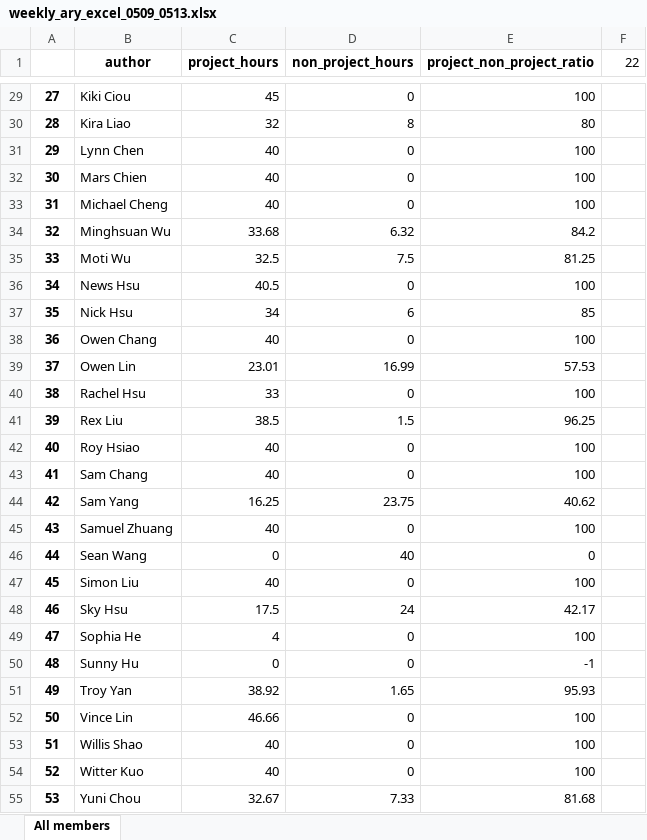
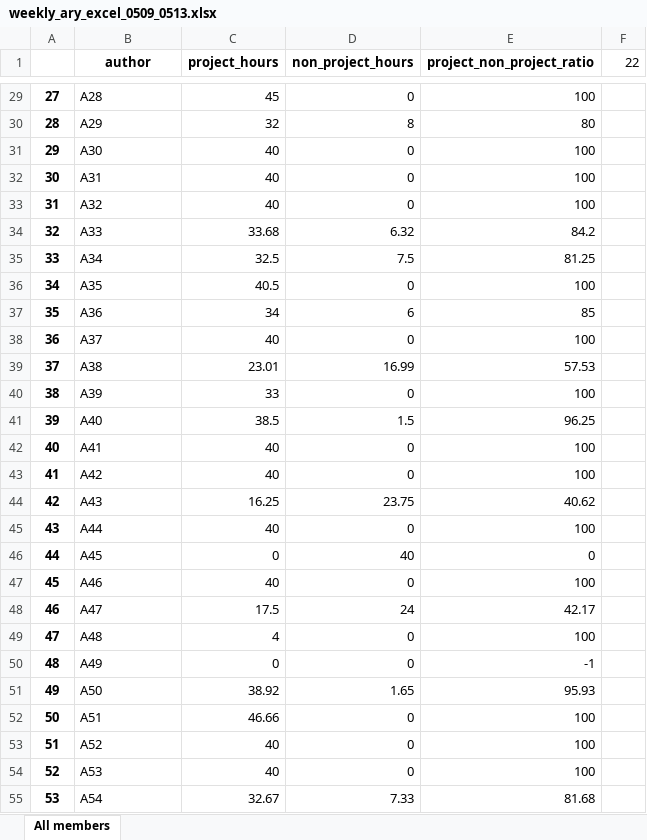
Before and after one commit to CK88924/Data_Processing, an Excel workbook: xls/weekly_ary_excel_0509_0513.xlsx, sheet All members, drawn as a sheet; only a part is shown, gaps mark what is left out; values as stored, in another font and other column widths than the file's, no borders; the diff covers the shown part only; the diff names each change by its address in the sheet, - before the commit and + after, or states it on an @@ line.

```diff
--- a/xls/weekly_ary_excel_0509_0513.xlsx (sheet All members)
+++ b/xls/weekly_ary_excel_0509_0513.xlsx (sheet All members)
-B29 (author): Kiki Ciou
+B29 (author): A28
-B30 (author): Kira Liao
+B30 (author): A29
-B31 (author): Lynn Chen
+B31 (author): A30
-B32 (author): Mars Chien
+B32 (author): A31
-B33 (author): Michael Cheng
+B33 (author): A32
-B34 (author): Minghsuan Wu
+B34 (author): A33
-B35 (author): Moti Wu
+B35 (author): A34
-B36 (author): News Hsu
+B36 (author): A35
-B37 (author): Nick Hsu
+B37 (author): A36
-B38 (author): Owen Chang
+B38 (author): A37
-B39 (author): Owen Lin
+B39 (author): A38
-B40 (author): Rachel Hsu
+B40 (author): A39
-B41 (author): Rex Liu
+B41 (author): A40
-B42 (author): Roy Hsiao
+B42 (author): A41
-B43 (author): Sam Chang
+B43 (author): A42
-B44 (author): Sam Yang
+B44 (author): A43
-B45 (author): Samuel Zhuang
+B45 (author): A44
-B46 (author): Sean Wang
+B46 (author): A45
-B47 (author): Simon Liu
+B47 (author): A46
-B48 (author): Sky Hsu
+B48 (author): A47
-B49 (author): Sophia He
+B49 (author): A48
-B50 (author): Sunny Hu
+B50 (author): A49
-B51 (author): Troy Yan
+B51 (author): A50
-B52 (author): Vince Lin
+B52 (author): A51
-B53 (author): Willis Shao
+B53 (author): A52
-B54 (author): Witter Kuo
+B54 (author): A53
-B55 (author): Yuni Chou
+B55 (author): A54
```
Also changed, not shown: 51 edited cells elsewhere in this sheet, xls/weekly_ary_excel_0516_0520.xlsx, xls/weekly_ary_excel_0523_0527.xlsx, 1 other file.
